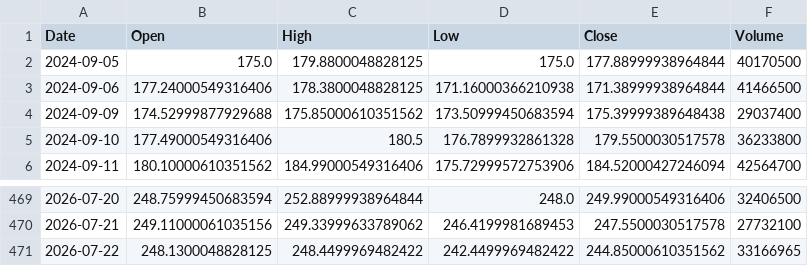
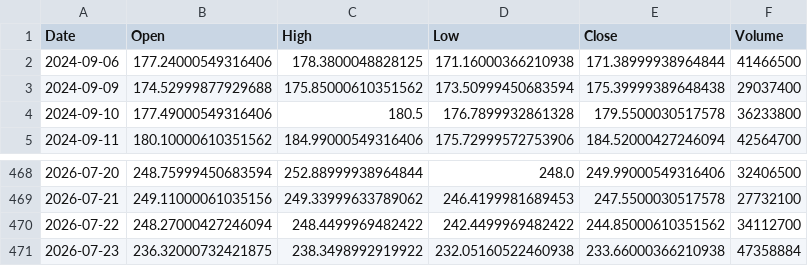
Before and after one commit to Gugua-hub/ai-stock-advisor, a CSV file: output/cache/AMZN.csv, drawn as a sheet; only a part is shown, gaps mark what is left out.

```diff
--- a/output/cache/AMZN.csv
+++ b/output/cache/AMZN.csv
@@ -1,3 +1,2 @@
 Date,Open,High,Low,Close,Volume
-2024-09-05,175.0,179.8800048828125,175.0,177.88999938964844,40170500
 2024-09-06,177.24000549316406,178.3800048828125,171.16000366210938,171.38999938964844,41466500
@@ -470,2 +469,3 @@ Date,Open,High,Low,Close,Volume
 2026-07-21,249.11000061035156,249.33999633789062,246.4199981689453,247.5500030517578,27732100
-2026-07-22,248.1300048828125,248.4499969482422,242.4499969482422,244.85000610351562,33166965
+2026-07-22,248.27000427246094,248.4499969482422,242.4499969482422,244.85000610351562,34112700
+2026-07-23,236.32000732421875,238.3498992919922,232.05160522460938,233.66000366210938,47358884
```
Also changed, not shown: output/cache/AAPL.csv, output/cache/GOOGL.csv, 10 other files.
